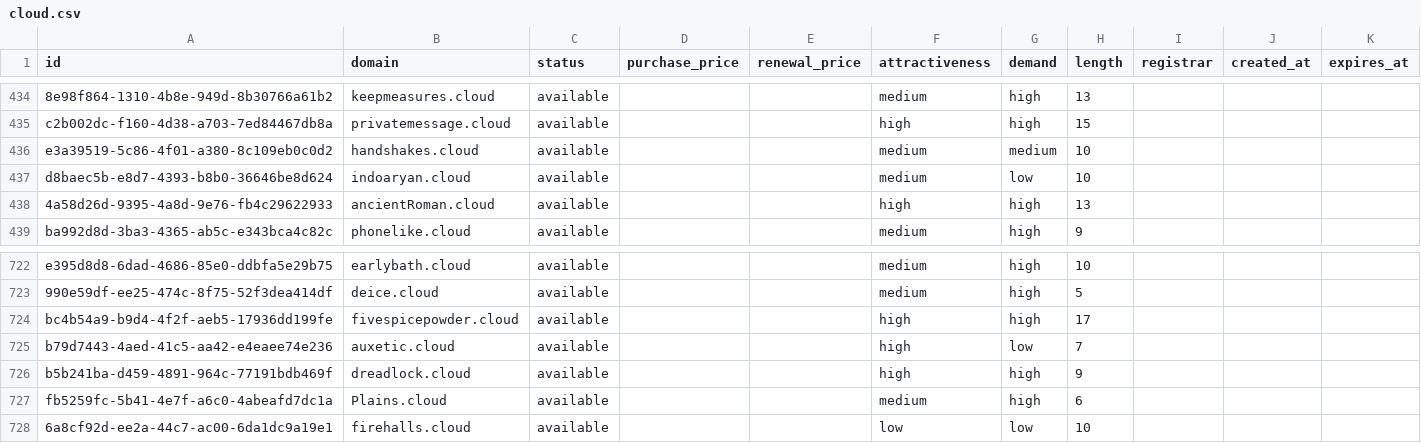
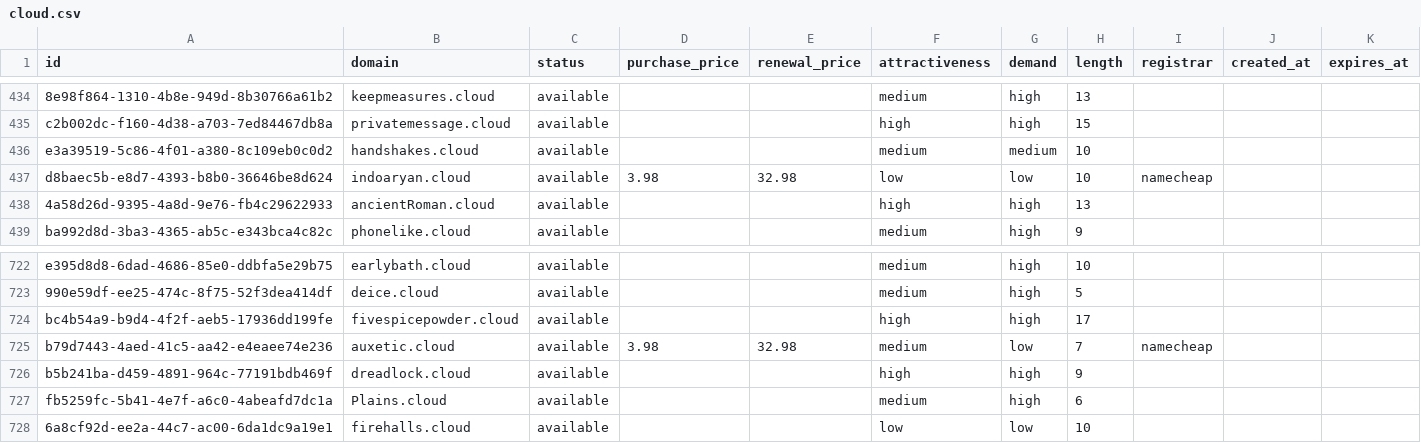
Before and after one commit to UniqueDomains/cloud-oneword-domains, a CSV file: cloud.csv, drawn as a sheet; only a part is shown, gaps mark what is left out; the diff covers the shown part only.

```diff
--- a/cloud.csv
+++ b/cloud.csv
@@ -436,3 +436,3 @@ c2b002dc-f160-4d38-a703-7ed84467db8a,privatemessage.cloud,available,,,high,high,
 e3a39519-5c86-4f01-a380-8c109eb0c0d2,handshakes.cloud,available,,,medium,medium,10,,,
-d8baec5b-e8d7-4393-b8b0-36646be8d624,indoaryan.cloud,available,,,medium,low,10,,,
+d8baec5b-e8d7-4393-b8b0-36646be8d624,indoaryan.cloud,available,3.98,32.98,low,low,10,namecheap,,
 4a58d26d-9395-4a8d-9e76-fb4c29622933,ancientRoman.cloud,available,,,high,high,13,,,
@@ -724,3 +724,3 @@ e395d8d8-6dad-4686-85e0-ddbfa5e29b75,earlybath.cloud,available,,,medium,high,10,
 bc4b54a9-b9d4-4f2f-aeb5-17936dd199fe,fivespicepowder.cloud,available,,,high,high,17,,,
-b79d7443-4aed-41c5-aa42-e4eaee74e236,auxetic.cloud,available,,,high,low,7,,,
+b79d7443-4aed-41c5-aa42-e4eaee74e236,auxetic.cloud,available,3.98,32.98,medium,low,7,namecheap,,
 b5b241ba-d459-4891-964c-77191bdb469f,dreadlock.cloud,available,,,high,high,9,,,
```
Also changed, not shown: 24 edited cells elsewhere in this file, 4 other files.
